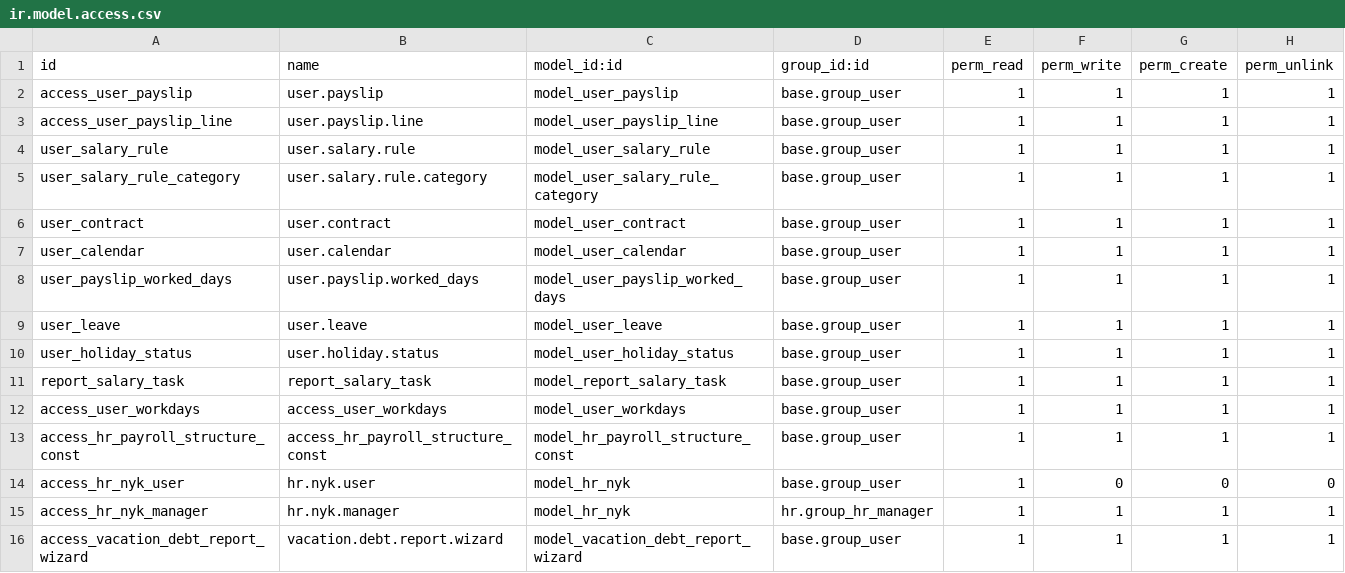
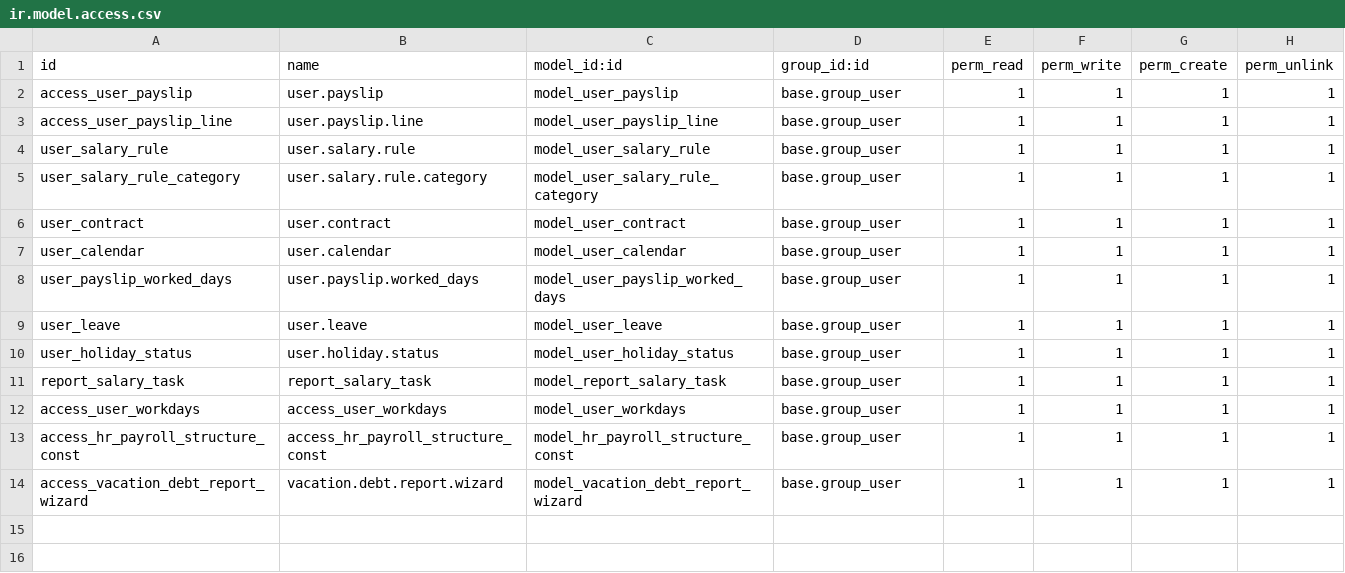
Before and after one commit to vertelab/odoo-l10n_se_payroll, a CSV file: l10n_se_hr_payroll/security/ir.model.access.csv, drawn as a sheet.

Commit message:
[18.0] refactor: extract l10n_se_payroll_sn_report, fix auto_install, update tiichri
- Extract SN Lönestatistik & NYK-koder to new l10n_se_payroll_sn_report module
  (moved hr_nyk.py, sn_lonestatistik_report, wizard, views, data from l10n_se_hr_payroll)
- Remove SN/NYK references from l10n_se_hr_payroll manifest
- Set auto_install=False for l10n_se_hr_payroll_account and l10n_se_hr_holidays_account
- Disable auto-load of l10n_se_hr_salary_rule_data.xml in l10n_se_hr_payroll_account
- Add l10n_se_hr_payroll_account dependency to tiichri module
- Add data_payroll_run_tiichri.xml demo data
- Update tiichri test data (2026 salary rules) and test assertions
- Clean up taxtable test_payslip.py and hr_salary_rule_tax_data.xml

```diff
--- a/l10n_se_hr_payroll/security/ir.model.access.csv
+++ b/l10n_se_hr_payroll/security/ir.model.access.csv
@@ -13,4 +13,2 @@ access_user_workdays,access_user_workdays,model_user_workdays,base.group_user,1,
 access_hr_payroll_structure_const,access_hr_payroll_structure_const,model_hr_payroll_structure_const,base.group_user,1,1,1,1
-access_hr_nyk_user,hr.nyk.user,model_hr_nyk,base.group_user,1,0,0,0
-access_hr_nyk_manager,hr.nyk.manager,model_hr_nyk,hr.group_hr_manager,1,1,1,1
 access_vacation_debt_report_wizard,vacation.debt.report.wizard,model_vacation_debt_report_wizard,base.group_user,1,1,1,1
```
Also changed, not shown: 56 other files.
